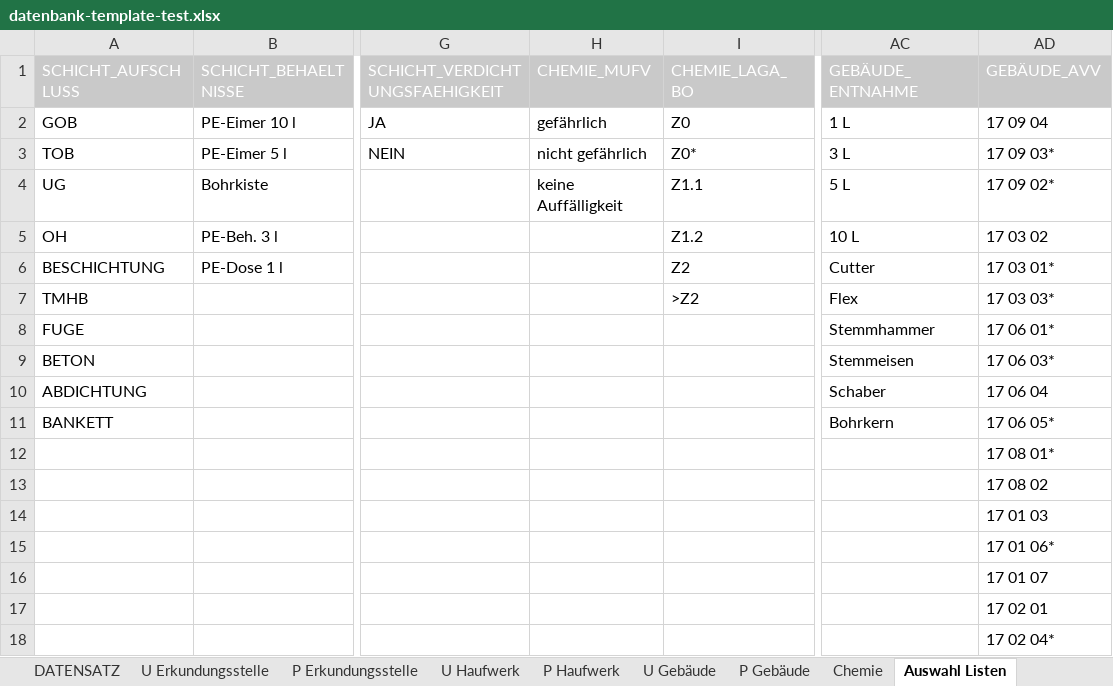
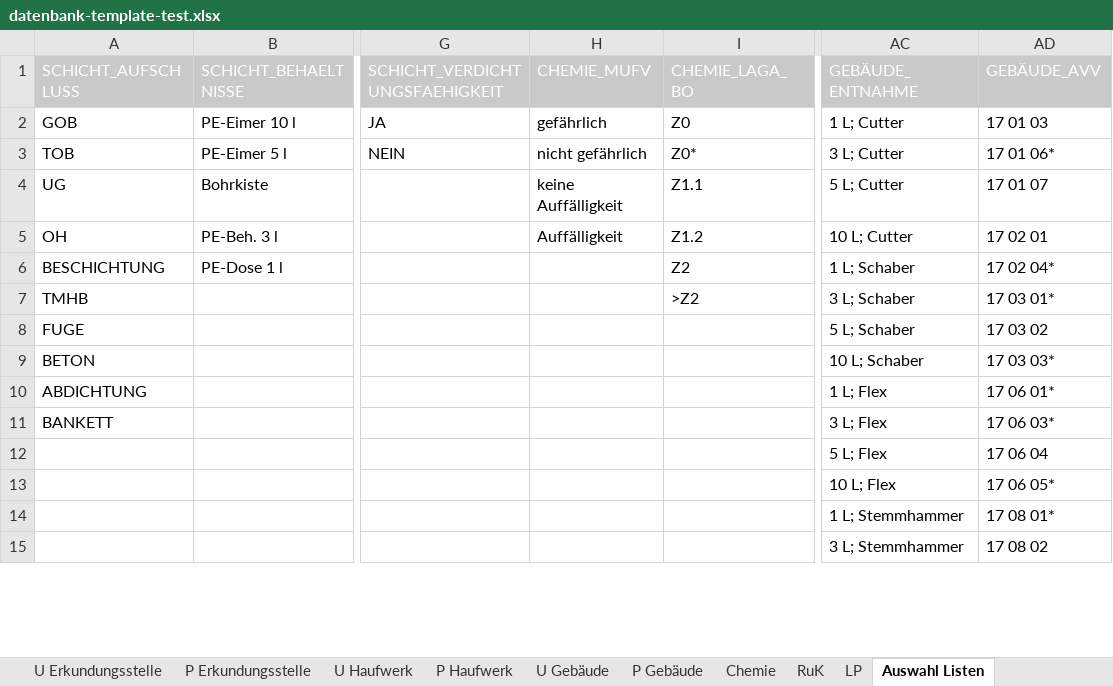
Before and after one commit to mkuenzl/sbt-generator, an Excel workbook: resources/datenbank-template-test.xlsx, sheet Auswahl Listen, drawn as a sheet; only a part is shown, gaps mark what is left out; values as stored, in another font and other column widths than the file's, no borders; removed rows and columns are numbered as before the commit, all else as after; rows hold the shown columns only; the diff covers the shown part only; the diff names each change by its address in the sheet, - before the commit and + after, or states it on an @@ line.

```diff
--- a/resources/datenbank-template-test.xlsx (sheet Auswahl Listen)
+++ b/resources/datenbank-template-test.xlsx (sheet Auswahl Listen)
@@ sheet tab unhidden: RuK @@
@@ sheet tab unhidden: LP @@
-AC2 (GEBÄUDE_ENTNAHME): 1 L
+AC2 (GEBÄUDE_ENTNAHME): 1 L; Cutter
-AD2 (GEBÄUDE_AVV): 17 09 04
+AD2 (GEBÄUDE_AVV): 17 01 03
-AC3 (GEBÄUDE_ENTNAHME): 3 L
+AC3 (GEBÄUDE_ENTNAHME): 3 L; Cutter
-AD3 (GEBÄUDE_AVV): 17 09 03*
+AD3 (GEBÄUDE_AVV): 17 01 06*
-AC4 (GEBÄUDE_ENTNAHME): 5 L
+AC4 (GEBÄUDE_ENTNAHME): 5 L; Cutter
-AD4 (GEBÄUDE_AVV): 17 09 02*
+AD4 (GEBÄUDE_AVV): 17 01 07
-H5 (CHEMIE_MUFV): (empty)
+H5 (CHEMIE_MUFV): Auffälligkeit
-AC5 (GEBÄUDE_ENTNAHME): 10 L
+AC5 (GEBÄUDE_ENTNAHME): 10 L; Cutter
-AD5 (GEBÄUDE_AVV): 17 03 02
+AD5 (GEBÄUDE_AVV): 17 02 01
-AC6 (GEBÄUDE_ENTNAHME): Cutter
+AC6 (GEBÄUDE_ENTNAHME): 1 L; Schaber
-AD6 (GEBÄUDE_AVV): 17 03 01*
+AD6 (GEBÄUDE_AVV): 17 02 04*
-AC7 (GEBÄUDE_ENTNAHME): Flex
+AC7 (GEBÄUDE_ENTNAHME): 3 L; Schaber
-AD7 (GEBÄUDE_AVV): 17 03 03*
+AD7 (GEBÄUDE_AVV): 17 03 01*
-AC8 (GEBÄUDE_ENTNAHME): Stemmhammer
+AC8 (GEBÄUDE_ENTNAHME): 5 L; Schaber
-AD8 (GEBÄUDE_AVV): 17 06 01*
+AD8 (GEBÄUDE_AVV): 17 03 02
-AC9 (GEBÄUDE_ENTNAHME): Stemmeisen
+AC9 (GEBÄUDE_ENTNAHME): 10 L; Schaber
-AD9 (GEBÄUDE_AVV): 17 06 03*
+AD9 (GEBÄUDE_AVV): 17 03 03*
-AC10 (GEBÄUDE_ENTNAHME): Schaber
+AC10 (GEBÄUDE_ENTNAHME): 1 L; Flex
-AD10 (GEBÄUDE_AVV): 17 06 04
+AD10 (GEBÄUDE_AVV): 17 06 01*
-AC11 (GEBÄUDE_ENTNAHME): Bohrkern
+AC11 (GEBÄUDE_ENTNAHME): 3 L; Flex
-AD11 (GEBÄUDE_AVV): 17 06 05*
+AD11 (GEBÄUDE_AVV): 17 06 03*
-row 12:  |  |  |  |  |  | 17 08 01*
-row 13:  |  |  |  |  |  | 17 08 02
-row 14:  |  |  |  |  |  | 17 01 03
-row 15:  |  |  |  |  |  | 17 01 06*
-row 16:  |  |  |  |  |  | 17 01 07
-row 17:  |  |  |  |  |  | 17 02 01
-row 18:  |  |  |  |  |  | 17 02 04*
+row 12:  |  |  |  |  | 5 L; Flex | 17 06 04
+row 13:  |  |  |  |  | 10 L; Flex | 17 06 05*
+row 14:  |  |  |  |  | 1 L; Stemmhammer | 17 08 01*
+row 15:  |  |  |  |  | 3 L; Stemmhammer | 17 08 02
```
Also changed, not shown: 10 added rows elsewhere in this sheet, sheet DATENSATZ, sheet P Gebäude, sheet U Erkundungsstelle, sheet U Gebäude, sheet U Haufwerk, formulas that keep their value, resources/datenbank-template.xlsx, 23 other files.
